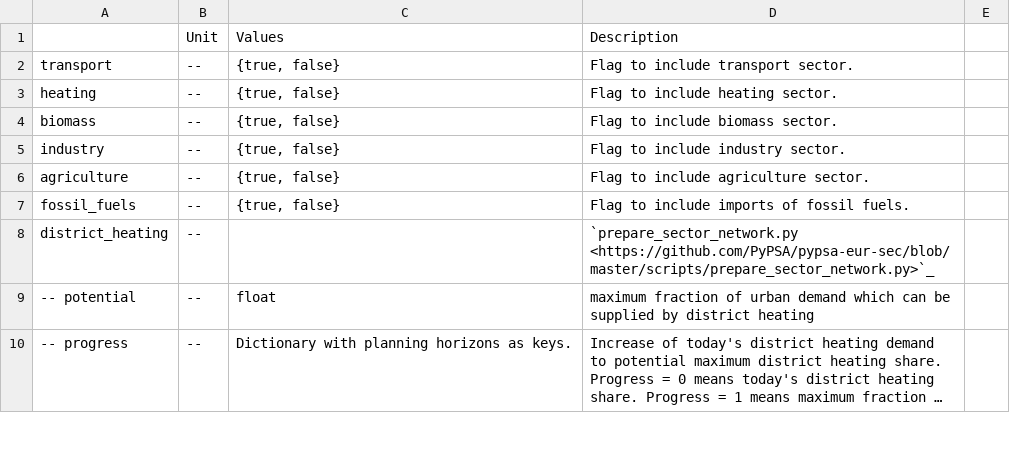
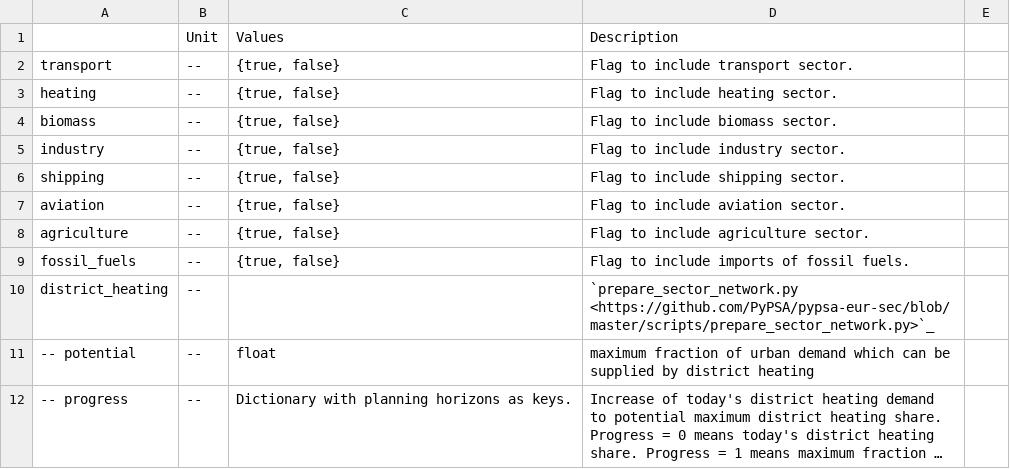
Before and after one commit to ayshaC/pypsa-eur, a CSV file: doc/configtables/sector.csv, drawn as a sheet; only a part is shown; long unchanged cells end in …; the diff names each change by its address in the sheet, - before the commit and + after, or states it on an @@ line.

Commit message:
Move shipping & aviation sector into separate function and config (#1607)
* Move shipping sector into separate function and config

* Move aviation sector into separate function and config

* fix: remove shipping demand file from add_industry

```diff
--- a/doc/configtables/sector.csv
+++ b/doc/configtables/sector.csv
+row 6: shipping | -- | {true, false} | Flag to include shipping sector.
+row 7: aviation | -- | {true, false} | Flag to include aviation sector.
```
Also changed, not shown: 3 other files.
